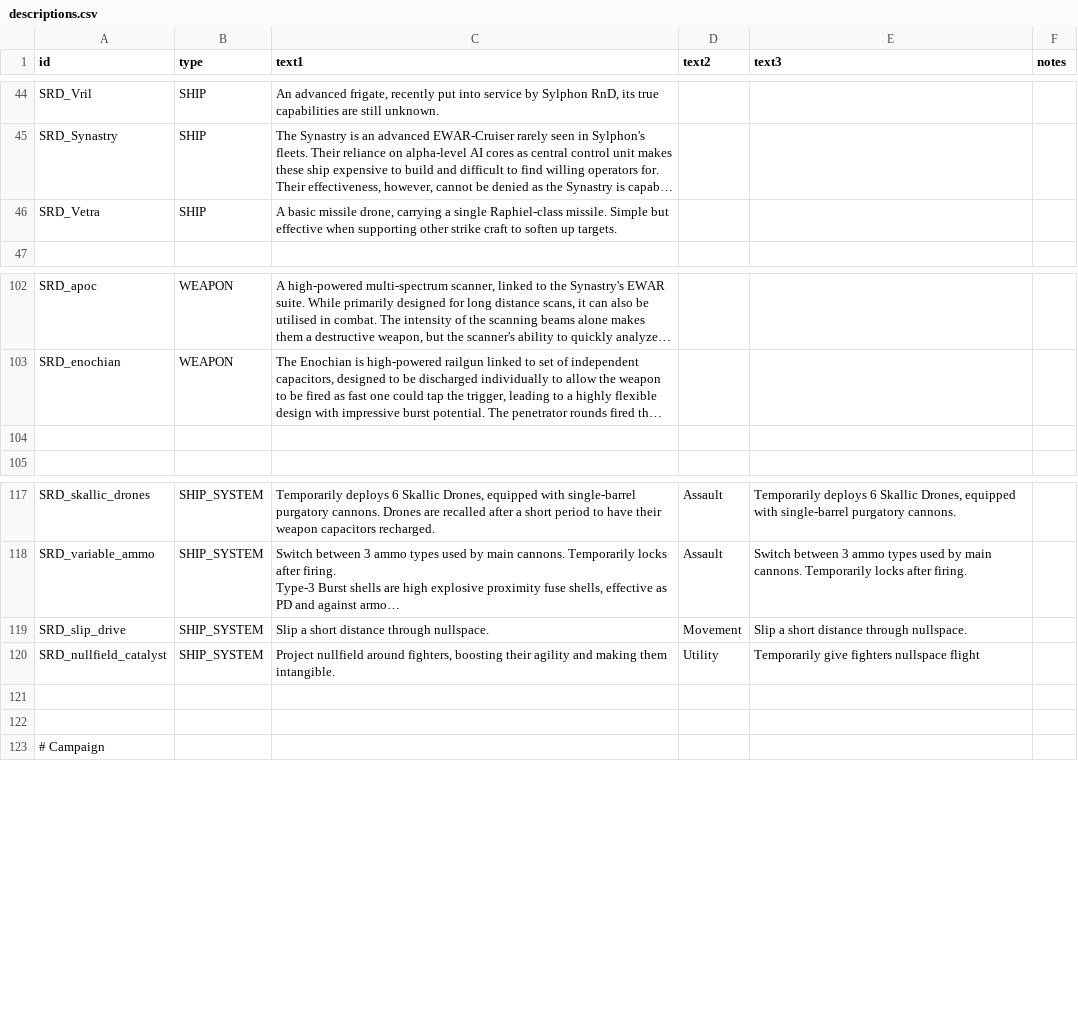
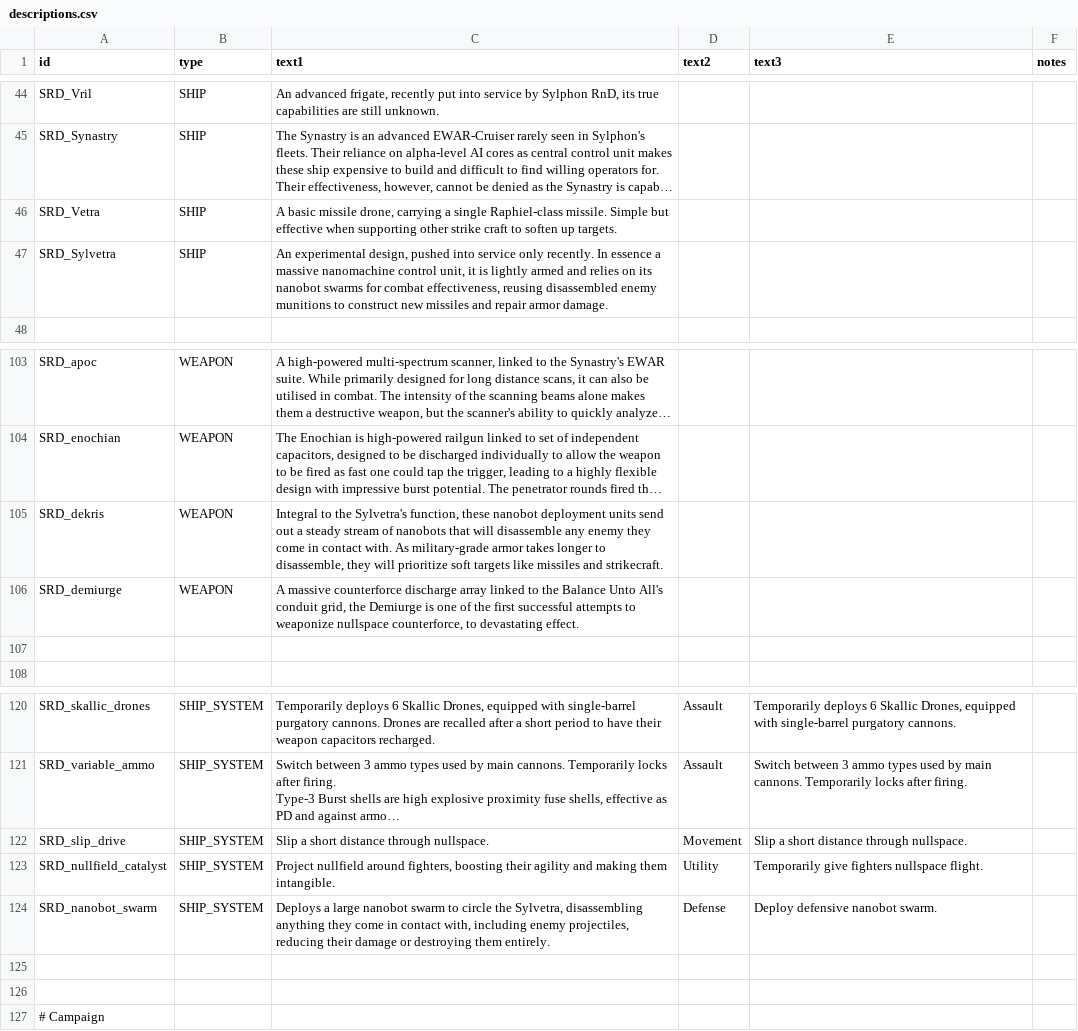
Before and after one commit to niatahl/sylphon, a CSV file: data/strings/descriptions.csv, drawn as a sheet; only a part is shown, gaps mark what is left out; long unchanged cells end in …; addresses are those after the commit; the diff names each change by its address in the sheet, - before the commit and + after, or states it on an @@ line.

Commit message:
descriptions added

```diff
--- a/data/strings/descriptions.csv
+++ b/data/strings/descriptions.csv
+row 47: SRD_Sylvetra | SHIP | An experimental design, pushed into service only recently. In essence a massive nanomachine control unit, it is lightly armed and relies on its nanobot swarms for combat effectiveness, reusing disassembled enemy munitions to construct new missiles and repair armor damage.
+row 105: SRD_dekris | WEAPON | Integral to the Sylvetra's function, these nanobot deployment units send out a steady stream of nanobots that will disassemble any enemy they come in contact with. As military-grade armor takes longer to disassemble, they will prioritize soft targets like missiles and strikecraft.
+row 106: SRD_demiurge | WEAPON | A massive counterforce discharge array linked to the Balance Unto All's conduit grid, the Demiurge is one of the first successful attempts to weaponize nullspace counterforce, to devastating effect.
-E123 (text3): Temporarily give fighters nullspace flight
+E123 (text3): Temporarily give fighters nullspace flight.
+row 124: SRD_nanobot_swarm | SHIP_SYSTEM | Deploys a large nanobot swarm to circle the Sylvetra, disassembling anything they come in contact with, including enemy projectiles, reducing their damage or destroying them entirely. | Defense | Deploy defensive nanobot swarm.
```
